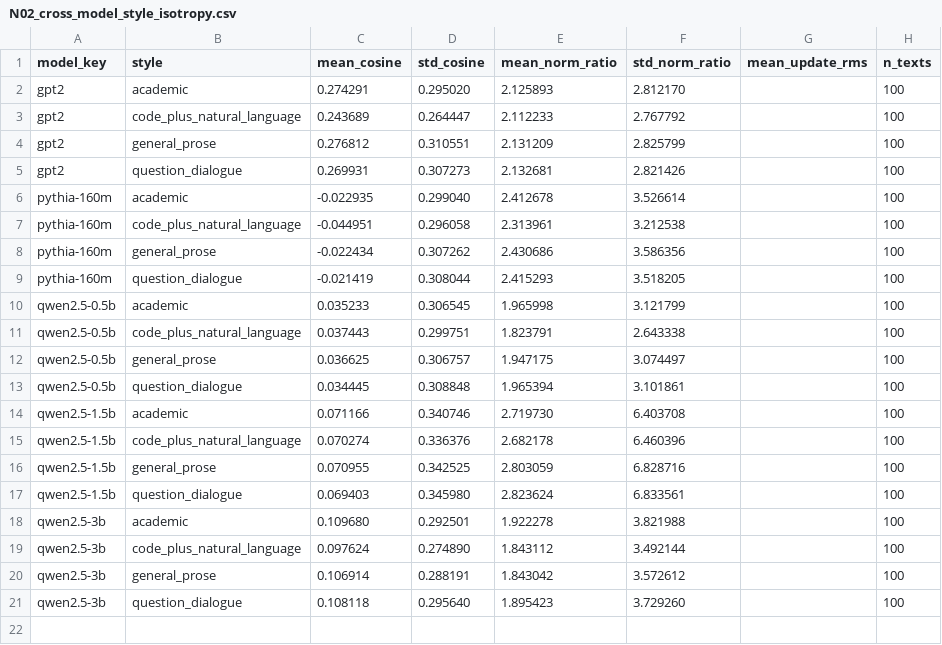
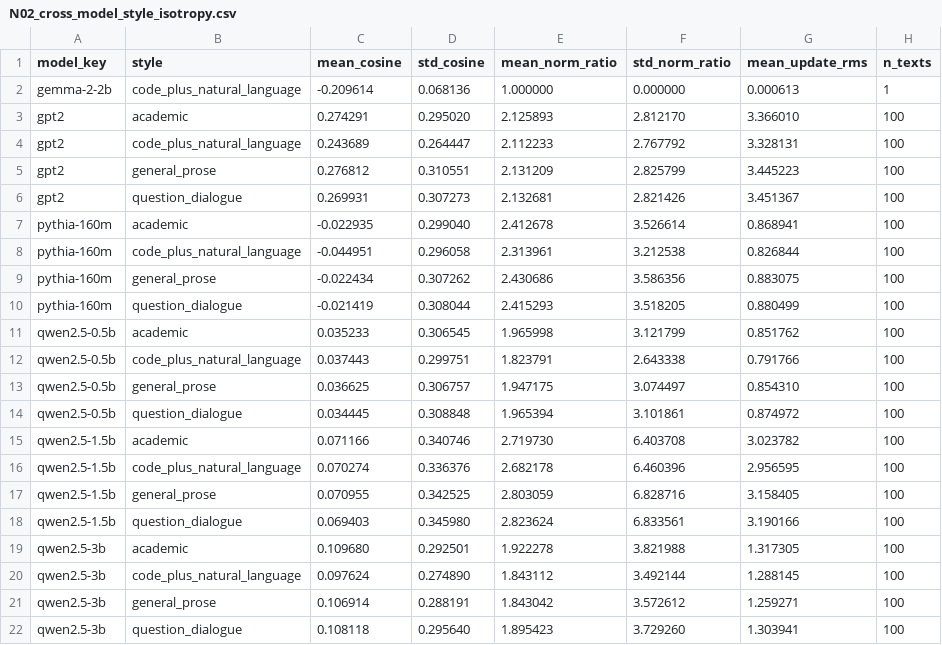
Before and after one commit to todd-jang/physllmN02, a CSV file: PhysLLM_N02_Antigravity_Workspace/reports/analysis/N02_cross_model_style_isotropy.csv, drawn as a sheet.

```diff
--- a/PhysLLM_N02_Antigravity_Workspace/reports/analysis/N02_cross_model_style_isotropy.csv
+++ b/PhysLLM_N02_Antigravity_Workspace/reports/analysis/N02_cross_model_style_isotropy.csv
@@ -1,21 +1,22 @@
 model_key,style,mean_cosine,std_cosine,mean_norm_ratio,std_norm_ratio,mean_update_rms,n_texts
-gpt2,academic,0.274291,0.295020,2.125893,2.812170,,100
-gpt2,code_plus_natural_language,0.243689,0.264447,2.112233,2.767792,,100
-gpt2,general_prose,0.276812,0.310551,2.131209,2.825799,,100
-gpt2,question_dialogue,0.269931,0.307273,2.132681,2.821426,,100
-pythia-160m,academic,-0.022935,0.299040,2.412678,3.526614,,100
-pythia-160m,code_plus_natural_language,-0.044951,0.296058,2.313961,3.212538,,100
-pythia-160m,general_prose,-0.022434,0.307262,2.430686,3.586356,,100
-pythia-160m,question_dialogue,-0.021419,0.308044,2.415293,3.518205,,100
-qwen2.5-0.5b,academic,0.035233,0.306545,1.965998,3.121799,,100
-qwen2.5-0.5b,code_plus_natural_language,0.037443,0.299751,1.823791,2.643338,,100
-qwen2.5-0.5b,general_prose,0.036625,0.306757,1.947175,3.074497,,100
-qwen2.5-0.5b,question_dialogue,0.034445,0.308848,1.965394,3.101861,,100
-qwen2.5-1.5b,academic,0.071166,0.340746,2.719730,6.403708,,100
-qwen2.5-1.5b,code_plus_natural_language,0.070274,0.336376,2.682178,6.460396,,100
-qwen2.5-1.5b,general_prose,0.070955,0.342525,2.803059,6.828716,,100
-qwen2.5-1.5b,question_dialogue,0.069403,0.345980,2.823624,6.833561,,100
-qwen2.5-3b,academic,0.109680,0.292501,1.922278,3.821988,,100
-qwen2.5-3b,code_plus_natural_language,0.097624,0.274890,1.843112,3.492144,,100
-qwen2.5-3b,general_prose,0.106914,0.288191,1.843042,3.572612,,100
-qwen2.5-3b,question_dialogue,0.108118,0.295640,1.895423,3.729260,,100
+gemma-2-2b,code_plus_natural_language,-0.209614,0.068136,1.000000,0.000000,0.000613,1
+gpt2,academic,0.274291,0.295020,2.125893,2.812170,3.366010,100
+gpt2,code_plus_natural_language,0.243689,0.264447,2.112233,2.767792,3.328131,100
+gpt2,general_prose,0.276812,0.310551,2.131209,2.825799,3.445223,100
+gpt2,question_dialogue,0.269931,0.307273,2.132681,2.821426,3.451367,100
+pythia-160m,academic,-0.022935,0.299040,2.412678,3.526614,0.868941,100
+pythia-160m,code_plus_natural_language,-0.044951,0.296058,2.313961,3.212538,0.826844,100
+pythia-160m,general_prose,-0.022434,0.307262,2.430686,3.586356,0.883075,100
+pythia-160m,question_dialogue,-0.021419,0.308044,2.415293,3.518205,0.880499,100
+qwen2.5-0.5b,academic,0.035233,0.306545,1.965998,3.121799,0.851762,100
+qwen2.5-0.5b,code_plus_natural_language,0.037443,0.299751,1.823791,2.643338,0.791766,100
+qwen2.5-0.5b,general_prose,0.036625,0.306757,1.947175,3.074497,0.854310,100
+qwen2.5-0.5b,question_dialogue,0.034445,0.308848,1.965394,3.101861,0.874972,100
+qwen2.5-1.5b,academic,0.071166,0.340746,2.719730,6.403708,3.023782,100
+qwen2.5-1.5b,code_plus_natural_language,0.070274,0.336376,2.682178,6.460396,2.956595,100
+qwen2.5-1.5b,general_prose,0.070955,0.342525,2.803059,6.828716,3.158405,100
+qwen2.5-1.5b,question_dialogue,0.069403,0.345980,2.823624,6.833561,3.190166,100
+qwen2.5-3b,academic,0.109680,0.292501,1.922278,3.821988,1.317305,100
+qwen2.5-3b,code_plus_natural_language,0.097624,0.274890,1.843112,3.492144,1.288145,100
+qwen2.5-3b,general_prose,0.106914,0.288191,1.843042,3.572612,1.259271,100
+qwen2.5-3b,question_dialogue,0.108118,0.295640,1.895423,3.729260,1.303941,100
```
Also changed, not shown: PhysLLM_N02_Antigravity_Workspace/reports/analysis/N02_cross_model_layer_profile.csv, PhysLLM_N02_Antigravity_Workspace/reports/analysis/N02_cross_model_norm_type_comparison.csv, 3 other files.
